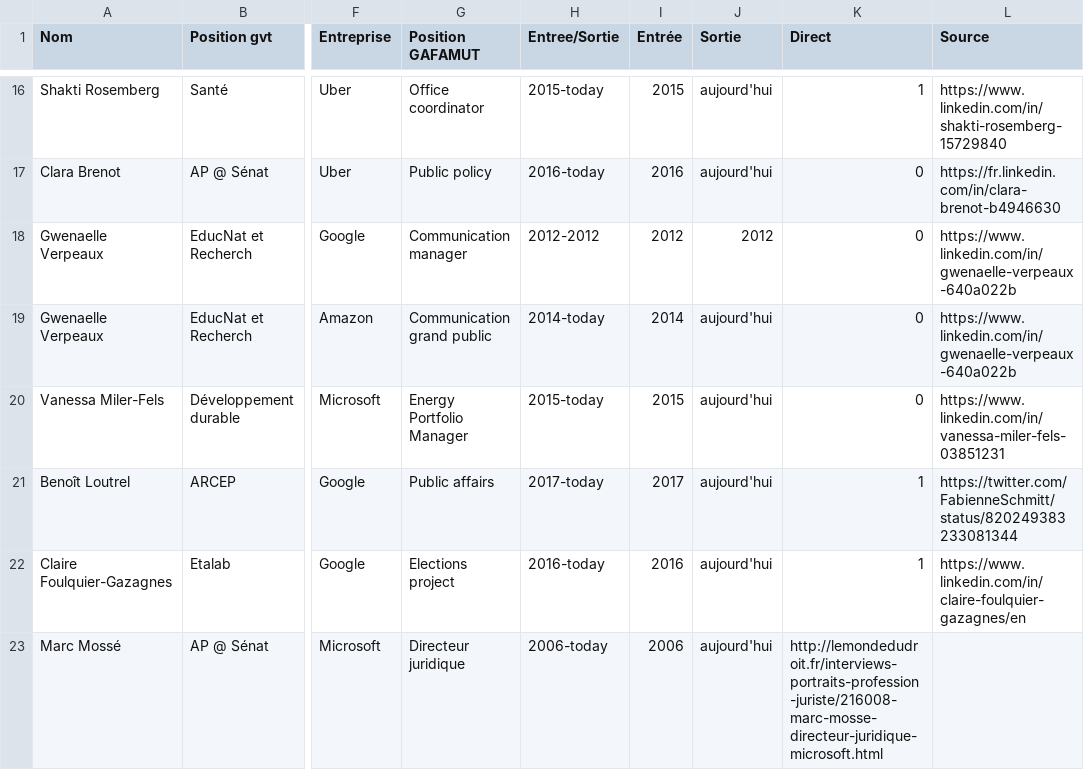
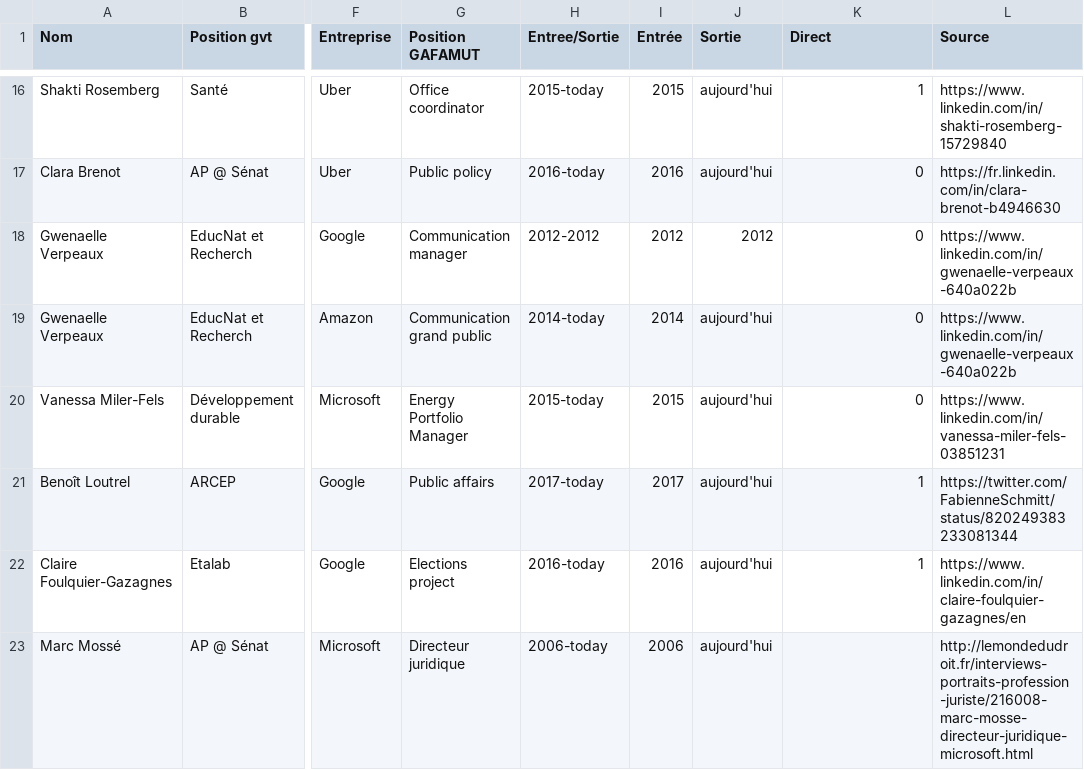
Before and after one commit to alphoenix/donnees, a CSV file: lobbies-gafamut/parcours.csv, drawn as a sheet; only a part is shown, gaps mark what is left out; the diff names each change by its address in the sheet, - before the commit and + after, or states it on an @@ line.

Commit message:
Fix : column number / csv format

```diff
--- a/lobbies-gafamut/parcours.csv
+++ b/lobbies-gafamut/parcours.csv
-K23 (Direct): http://lemondedudroit.fr/interviews-portraits-profession-juriste/216008-marc-mosse-directeur-juridique-microsoft.html
+K23 (Direct): (empty)
-L23 (Source): (empty)
+L23 (Source): http://lemondedudroit.fr/interviews-portraits-profession-juriste/216008-marc-mosse-directeur-juridique-microsoft.html
```
